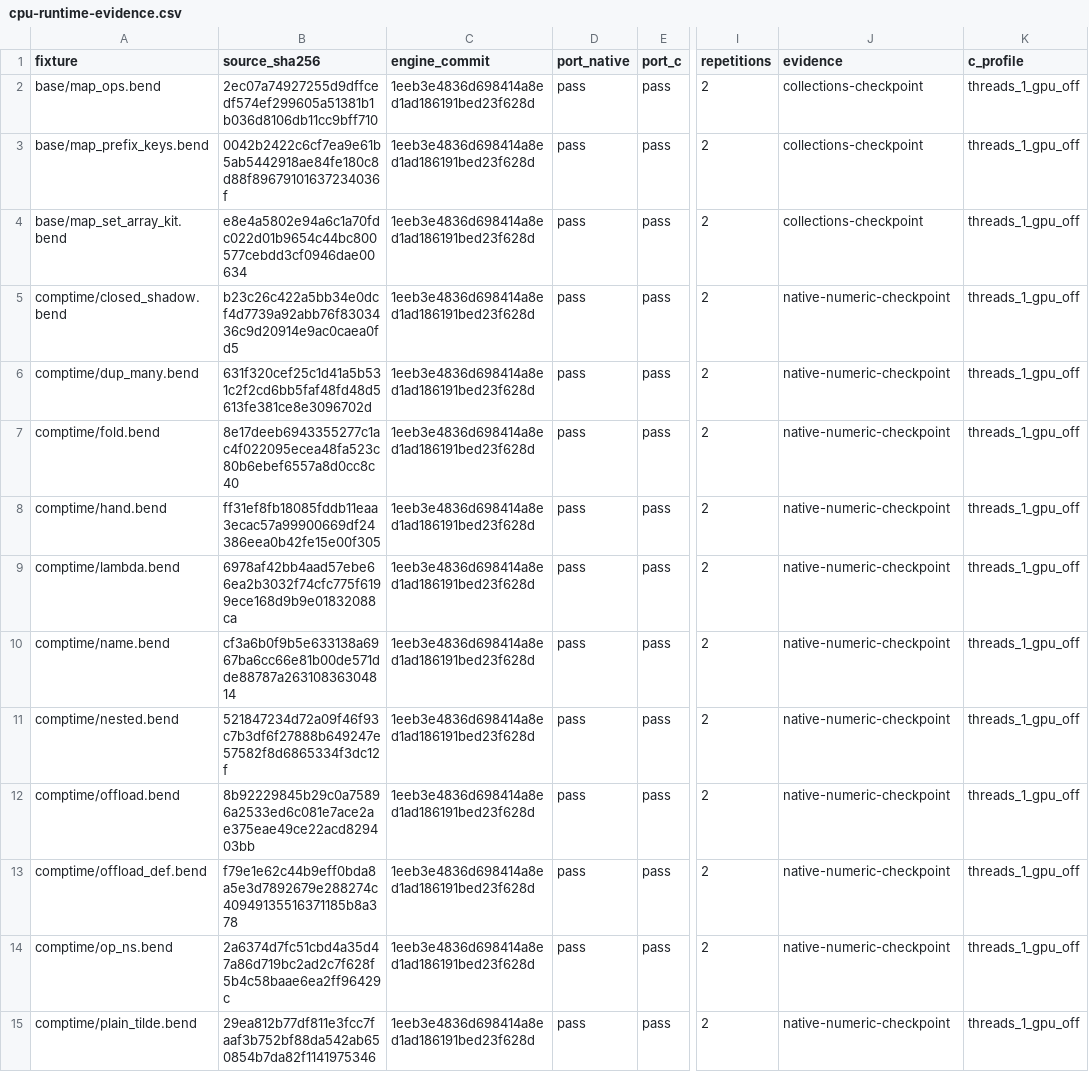
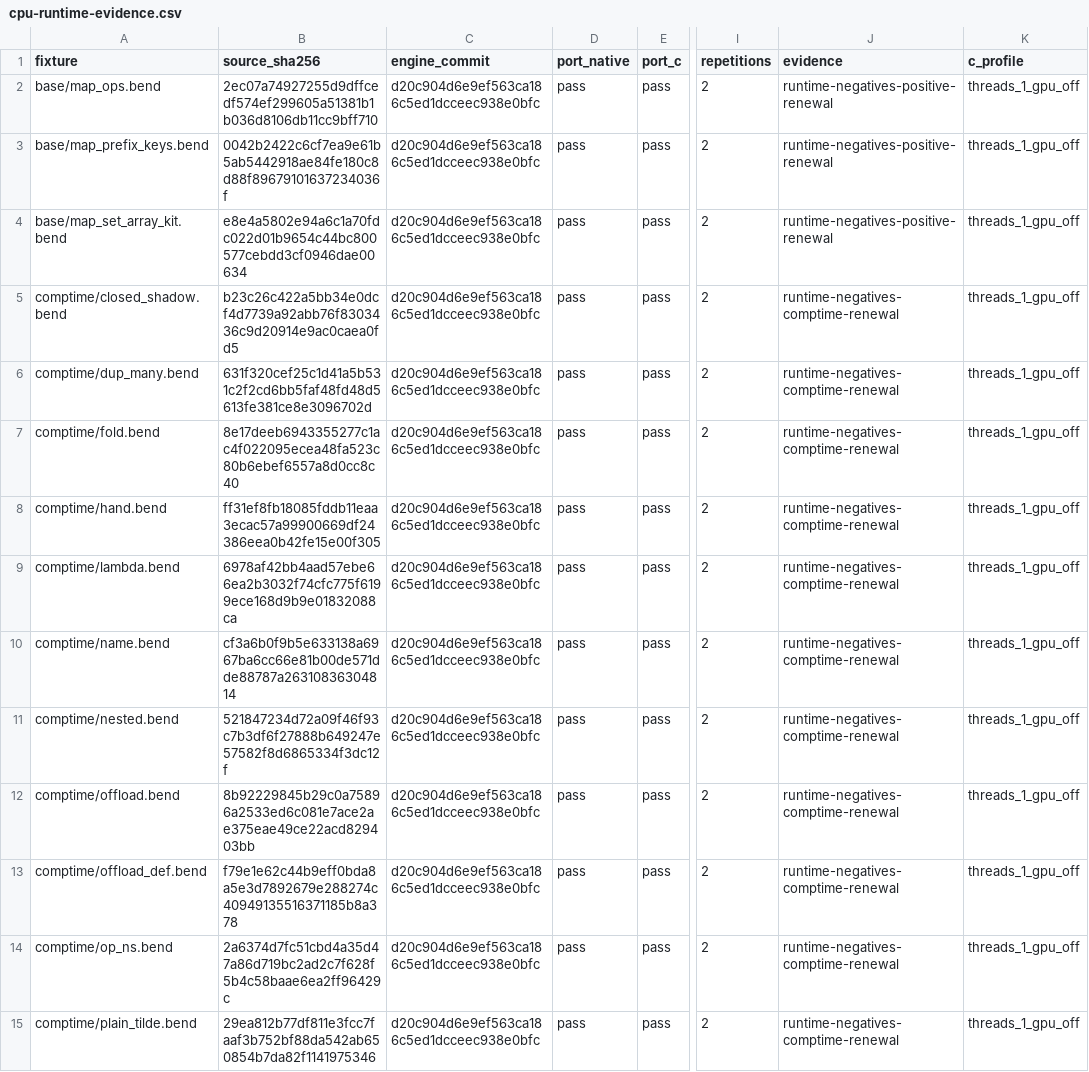
Before and after one commit to TeamDman/teamy-bend, a CSV file: docs/cpu-runtime-evidence.csv, drawn as a sheet; only a part is shown, gaps mark what is left out; the diff covers the shown part only; the diff names each change by its address in the sheet, - before the commit and + after, or states it on an @@ line.

Commit message:
Record bounded CPU runtime-negative outcomes and remaining gaps

```diff
--- a/docs/cpu-runtime-evidence.csv
+++ b/docs/cpu-runtime-evidence.csv
-C2:C15 (engine_commit): 1eeb3e4836d698414a8ed1ad186191bed23f628d
+C2:C15 (engine_commit): d20c904d6e9ef563ca186c5ed1dcceec938e0bfc
-J2:J4 (evidence): collections-checkpoint
+J2:J4 (evidence): runtime-negatives-positive-renewal
-J5:J15 (evidence): native-numeric-checkpoint
+J5:J15 (evidence): runtime-negatives-comptime-renewal
```
Also changed, not shown: 6 added rows and 38 edited cells elsewhere in this file, 5 other files.
